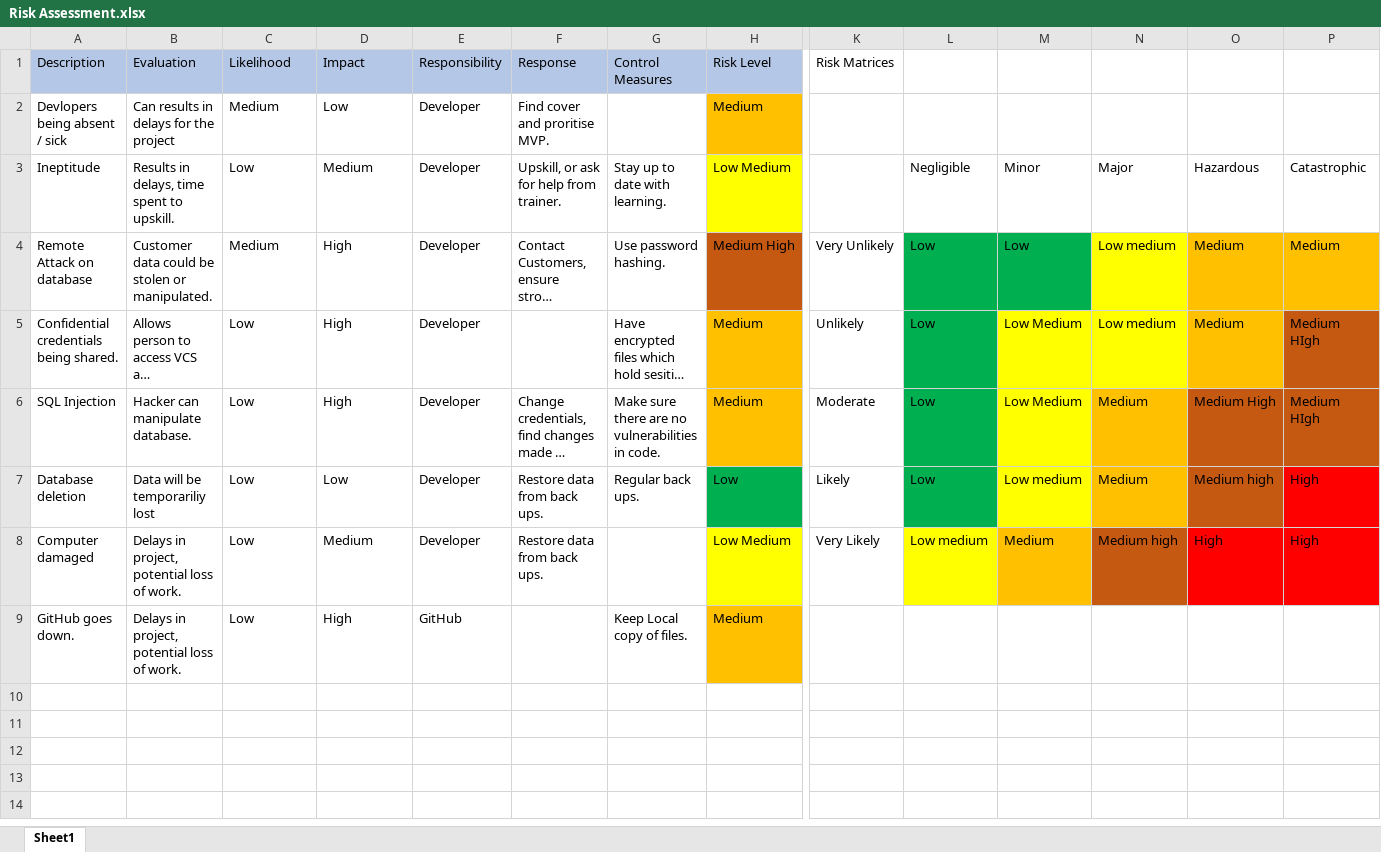
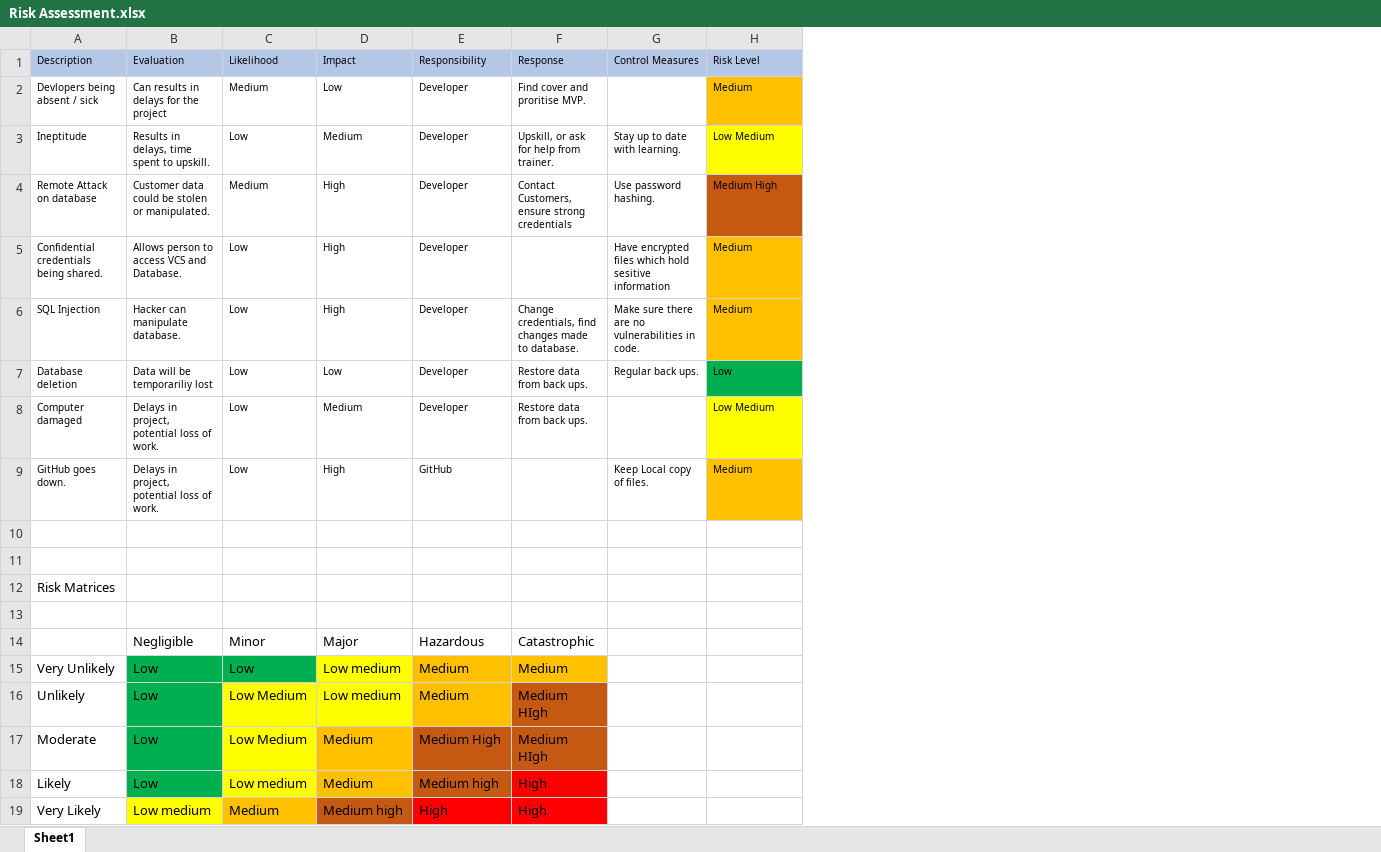
Before and after one commit to MuhammadShayekurRahman/IMS-22EnableMay2, an Excel workbook: Documentation/Risk Assessment.xlsx, sheet Sheet1, drawn as a sheet; only a part is shown, gaps mark what is left out; long unchanged cells end in …; values as stored, in another font and other column widths than the file's, no borders; conditional formats not drawn; removed rows and columns are numbered as before the commit, all else as after; rows hold the shown columns only; the diff covers the shown part only; the diff names each change by its address in the sheet, - before the commit and + after, or states it on an @@ line.

Commit message:
Completed MOSCOW and Risk Assessment

```diff
--- a/Documentation/Risk Assessment.xlsx (sheet Sheet1)
+++ b/Documentation/Risk Assessment.xlsx (sheet Sheet1)
-column K (Risk Matrices), rows 4-8: Very Unlikely | Unlikely | Moderate | Likely | Very Likely
-column L, rows 3-8: Negligible | Low | Low | Low | Low | Low medium
-column M, rows 3-8: Minor | Low | Low Medium | Low Medium | Low medium | Medium
-column N, rows 3-8: Major | Low medium | Low medium | Medium | Medium | Medium high
-column O, rows 3-8: Hazardous | Medium | Medium | Medium High | Medium high | High
-column P, rows 3-8: Catastrophic | Medium | Medium HIgh | Medium HIgh | High | High
@@ A1:H1 text size: smaller @@
@@ A2:F2 text size: smaller @@
@@ H2 text size: smaller @@
@@ A3:H4 text size: smaller @@
@@ A5:E5 text size: smaller @@
@@ G5:H5 text size: smaller @@
@@ A6:H7 text size: smaller @@
@@ A8:F8 text size: smaller @@
@@ H8 text size: smaller @@
@@ A9:E9 text size: smaller @@
@@ G9:H9 text size: smaller @@
+row 10: (empty)
+row 11: (empty)
+row 12: Risk Matrices
+row 13: (empty)
+row 14:  | Negligible | Minor | Major | Hazardous | Catastrophic
+row 15: Very Unlikely | Low | Low | Low medium | Medium | Medium
+row 16: Unlikely | Low | Low Medium | Low medium | Medium | Medium HIgh
+row 17: Moderate | Low | Low Medium | Medium | Medium High | Medium HIgh
+row 18: Likely | Low | Low medium | Medium | Medium high | High
+row 19: Very Likely | Low medium | Medium | Medium high | High | High
```
Also changed, not shown: 2 removed columns elsewhere in this sheet, 2 other files.
